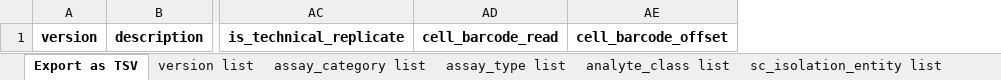
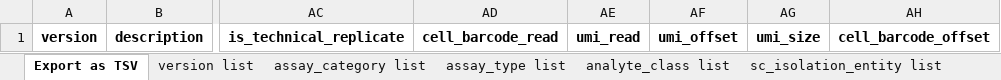
Before and after one commit to hubmapconsortium/ingest-validation-tools, an Excel workbook: docs/scrnaseq/scrnaseq-metadata.xlsx, sheet Export as TSV, drawn as a sheet; only a part is shown, gaps mark what is left out; values as stored, in another font and other column widths than the file's, no borders; the diff names each change by its address in the sheet, - before the commit and + after, or states it on an @@ line.

```diff
--- a/docs/scrnaseq/scrnaseq-metadata.xlsx (sheet Export as TSV)
+++ b/docs/scrnaseq/scrnaseq-metadata.xlsx (sheet Export as TSV)
+column AE, row 1: umi_read
+column AF, row 1: umi_offset
+column AG, row 1: umi_size
```
Also changed, not shown: sheet version list, 10 other files.
